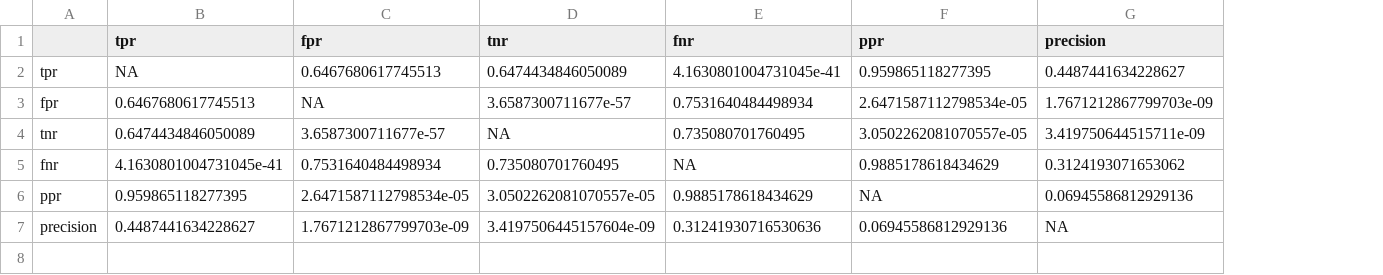
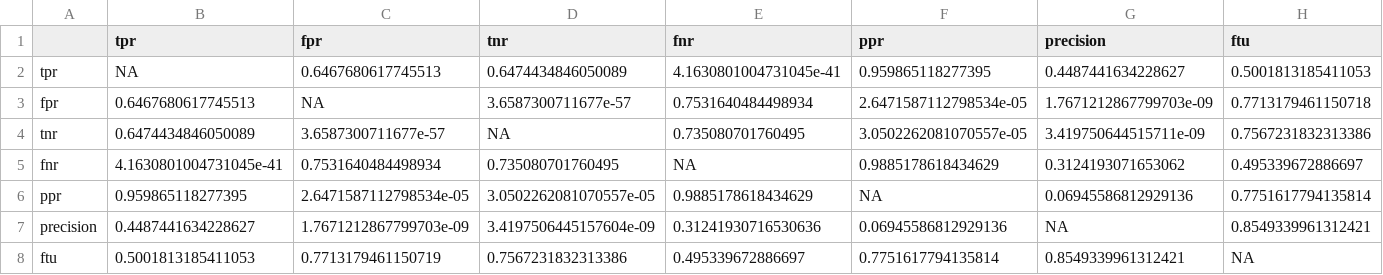
Before and after one commit to rbar34/fit4702_ml_fairness, a CSV file: statistical_results/rq2_adult_pvalues.csv, drawn as a sheet; the diff names each change by its address in the sheet, - before the commit and + after, or states it on an @@ line.

```diff
--- a/statistical_results/rq2_adult_pvalues.csv
+++ b/statistical_results/rq2_adult_pvalues.csv
+column H (ftu), rows 2-7: 0.5001813185411053 | 0.7713179461150718 | 0.7567231832313386 | 0.495339672886697 | 0.7751617794135814 | 0.8549339961312421
+row 8: ftu | 0.5001813185411053 | 0.7713179461150719 | 0.7567231832313386 | 0.495339672886697 | 0.7751617794135814 | 0.8549339961312421 | NA
```
Also changed, not shown: statistical_results/rq2_adult_correlation.csv, statistical_results/rq2_compas_correlation.csv, 4 other files.
